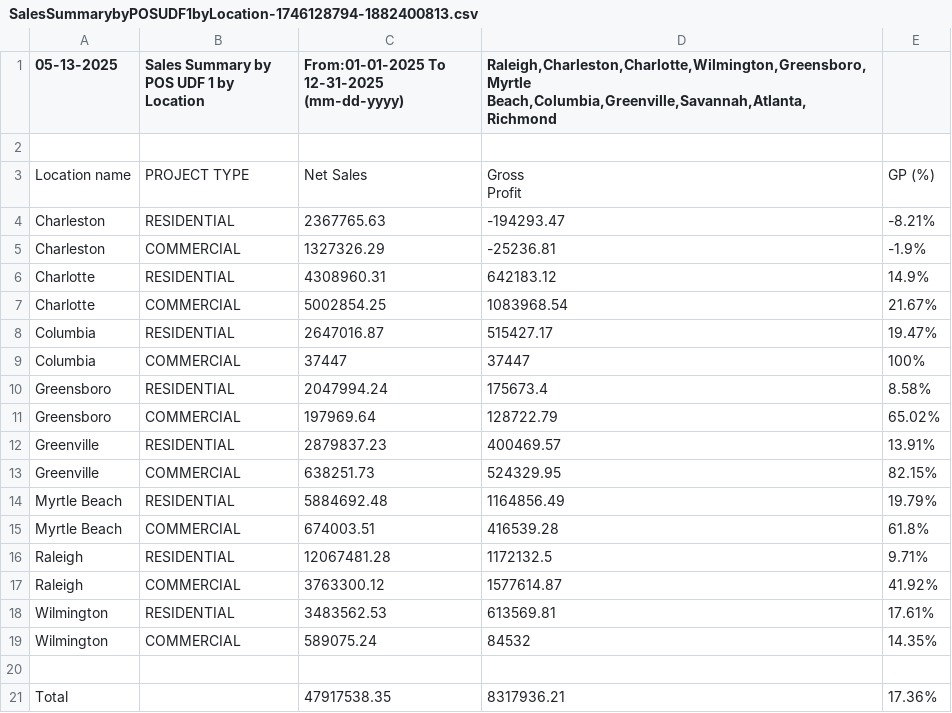
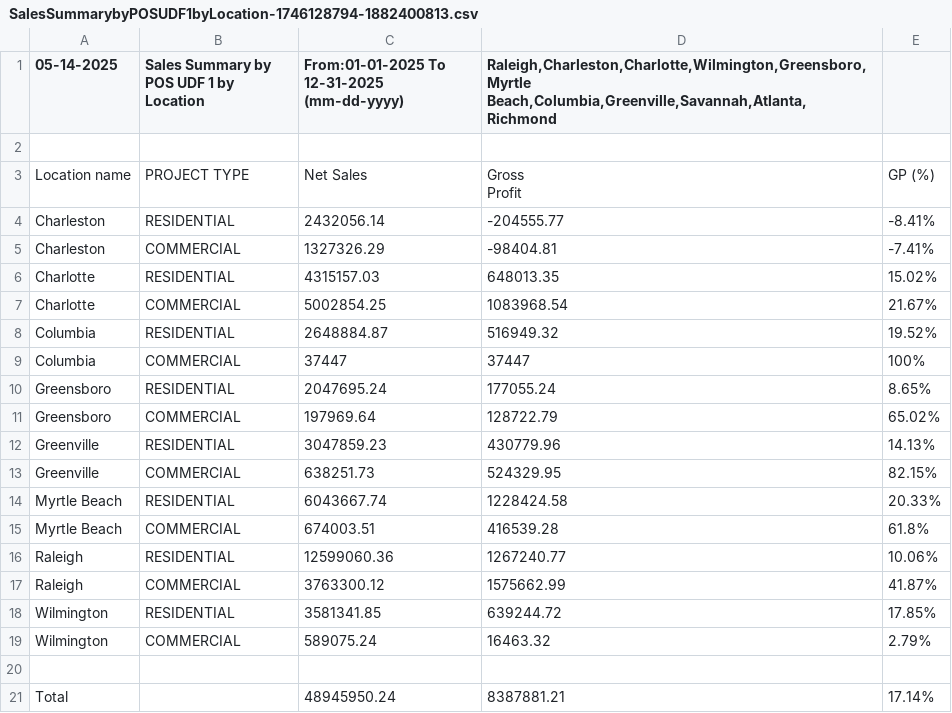
Before and after one commit to RichardMCGirt/Briqdata, a CSV file: SalesSummarybyPOSUDF1byLocation-1746128794-1882400813.csv, drawn as a sheet.

```diff
--- a/SalesSummarybyPOSUDF1byLocation-1746128794-1882400813.csv
+++ b/SalesSummarybyPOSUDF1byLocation-1746128794-1882400813.csv
@@ -1,2 +1,2 @@
-"05-13-2025","Sales Summary by POS UDF 1 by Location","From:01-01-2025 To 12-31-2025 (mm-dd-yyyy)","Raleigh,Charleston,Charlotte,Wilmington,Greensboro,Myrtle Beach,Columbia,Greenville,Savannah,Atlanta,Richmond",""
+"05-14-2025","Sales Summary by POS UDF 1 by Location","From:01-01-2025 To 12-31-2025 (mm-dd-yyyy)","Raleigh,Charleston,Charlotte,Wilmington,Greensboro,Myrtle Beach,Columbia,Greenville,Savannah,Atlanta,Richmond",""
 "","","","",""
@@ -4,19 +4,19 @@
 Profit","GP (%)"
-"Charleston","RESIDENTIAL","2367765.63","-194293.47","-8.21%"
-"Charleston","COMMERCIAL","1327326.29","-25236.81","-1.9%"
-"Charlotte","RESIDENTIAL","4308960.31","642183.12","14.9%"
+"Charleston","RESIDENTIAL","2432056.14","-204555.77","-8.41%"
+"Charleston","COMMERCIAL","1327326.29","-98404.81","-7.41%"
+"Charlotte","RESIDENTIAL","4315157.03","648013.35","15.02%"
 "Charlotte","COMMERCIAL","5002854.25","1083968.54","21.67%"
-"Columbia","RESIDENTIAL","2647016.87","515427.17","19.47%"
+"Columbia","RESIDENTIAL","2648884.87","516949.32","19.52%"
 "Columbia","COMMERCIAL","37447","37447","100%"
-"Greensboro","RESIDENTIAL","2047994.24","175673.4","8.58%"
+"Greensboro","RESIDENTIAL","2047695.24","177055.24","8.65%"
 "Greensboro","COMMERCIAL","197969.64","128722.79","65.02%"
-"Greenville","RESIDENTIAL","2879837.23","400469.57","13.91%"
+"Greenville","RESIDENTIAL","3047859.23","430779.96","14.13%"
 "Greenville","COMMERCIAL","638251.73","524329.95","82.15%"
-"Myrtle Beach","RESIDENTIAL","5884692.48","1164856.49","19.79%"
+"Myrtle Beach","RESIDENTIAL","6043667.74","1228424.58","20.33%"
 "Myrtle Beach","COMMERCIAL","674003.51","416539.28","61.8%"
-"Raleigh","RESIDENTIAL","12067481.28","1172132.5","9.71%"
-"Raleigh","COMMERCIAL","3763300.12","1577614.87","41.92%"
-"Wilmington","RESIDENTIAL","3483562.53","613569.81","17.61%"
-"Wilmington","COMMERCIAL","589075.24","84532","14.35%"
+"Raleigh","RESIDENTIAL","12599060.36","1267240.77","10.06%"
+"Raleigh","COMMERCIAL","3763300.12","1575662.99","41.87%"
+"Wilmington","RESIDENTIAL","3581341.85","639244.72","17.85%"
+"Wilmington","COMMERCIAL","589075.24","16463.32","2.79%"
 "","","","",""
-"Total","","47917538.35","8317936.21","17.36%"
+"Total","","48945950.24","8387881.21","17.14%"
```
Also changed, not shown: SalesComparisonbyMasterAccount-1746031907-414419086 (1).csv, SalesOrdersCreatedbyDateRangebyCounterPerson-1742911386-931189245.csv, 1 other file.
